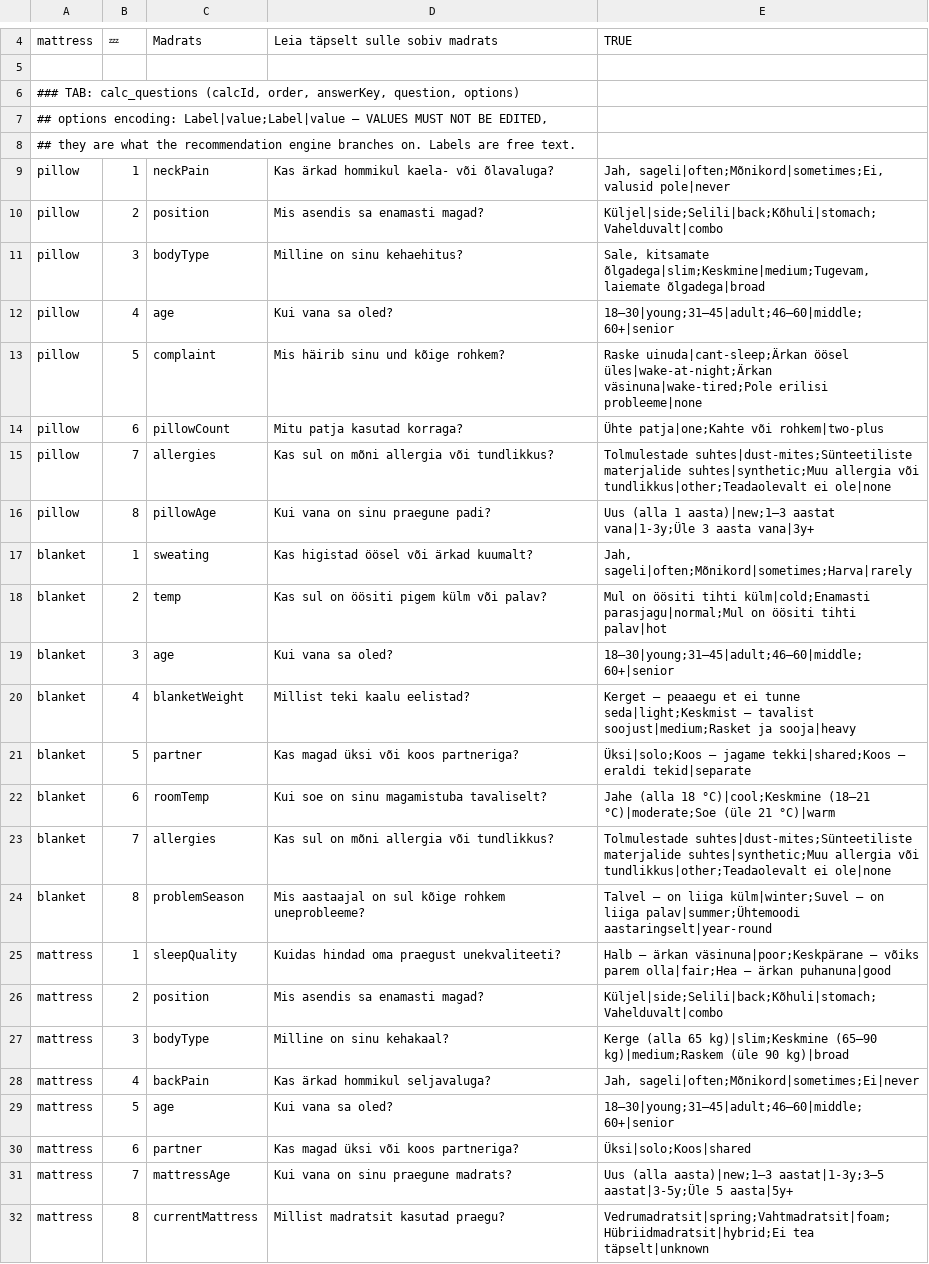
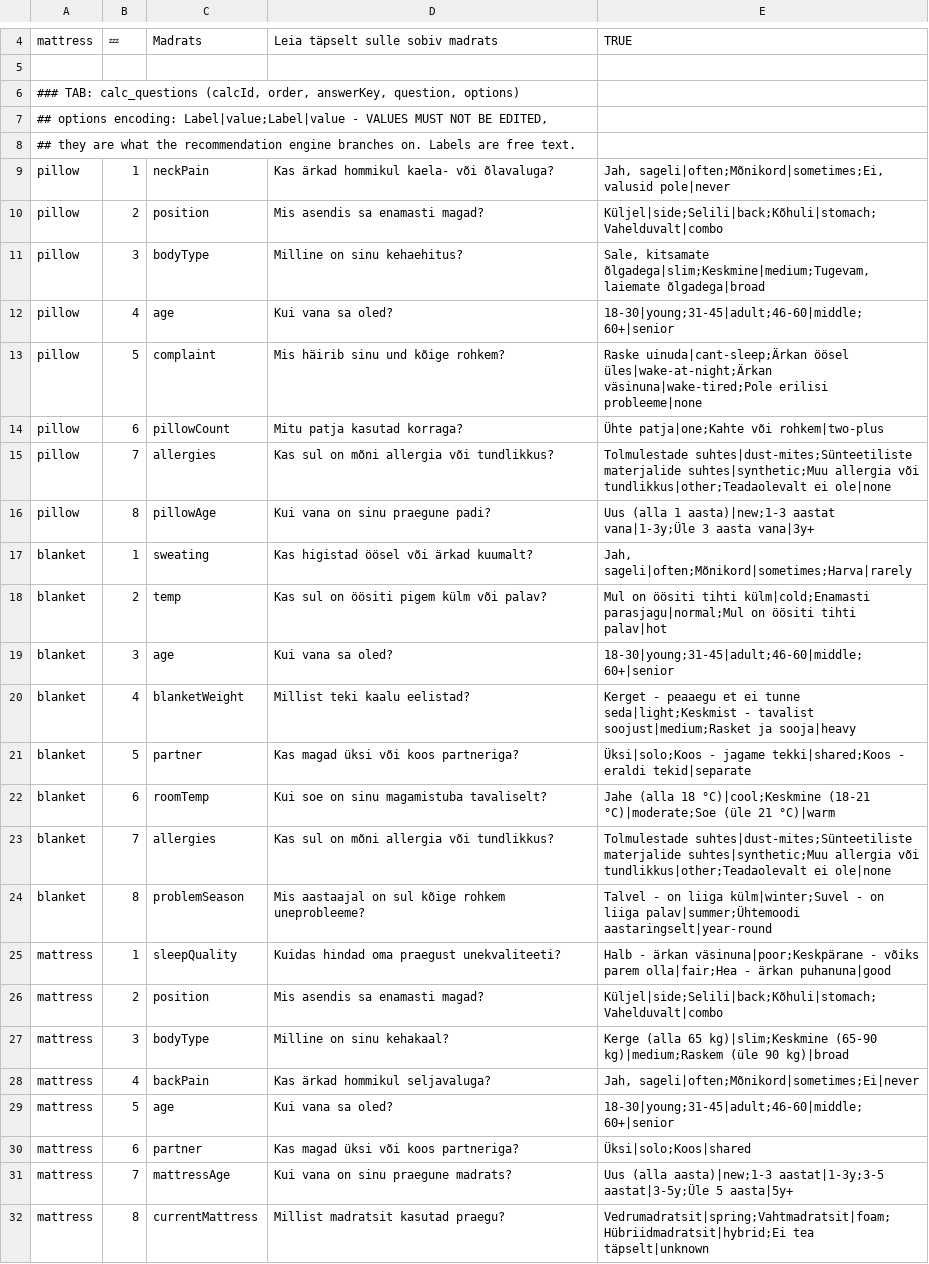
Before and after one commit to wargunnerguy/unevalem, a TSV file: scripts/calculators-import.tsv, drawn as a sheet; only a part is shown, gaps mark what is left out.

```diff
--- a/scripts/calculators-import.tsv
+++ b/scripts/calculators-import.tsv
@@ -6,3 +6,3 @@ mattress	💤	Madrats	Leia täpselt sulle sobiv madrats	TRUE
 ### TAB: calc_questions  (calcId, order, answerKey, question, options)
-## options encoding: Label|value;Label|value   — VALUES MUST NOT BE EDITED,
+## options encoding: Label|value;Label|value   - VALUES MUST NOT BE EDITED,
 ## they are what the recommendation engine branches on. Labels are free text.
@@ -11,3 +11,3 @@ pillow	2	position	Mis asendis sa enamasti magad?	Küljel|side;Selili|back;Kõhul
 pillow	3	bodyType	Milline on sinu kehaehitus?	Sale, kitsamate õlgadega|slim;Keskmine|medium;Tugevam, laiemate õlgadega|broad
-pillow	4	age	Kui vana sa oled?	18–30|young;31–45|adult;46–60|middle;60+|senior
+pillow	4	age	Kui vana sa oled?	18-30|young;31-45|adult;46-60|middle;60+|senior
 pillow	5	complaint	Mis häirib sinu und kõige rohkem?	Raske uinuda|cant-sleep;Ärkan öösel üles|wake-at-night;Ärkan väsinuna|wake-tired;Pole erilisi probleeme|none
@@ -15,18 +15,18 @@ pillow	6	pillowCount	Mitu patja kasutad korraga?	Ühte patja|one;Kahte või rohk
 pillow	7	allergies	Kas sul on mõni allergia või tundlikkus?	Tolmulestade suhtes|dust-mites;Sünteetiliste materjalide suhtes|synthetic;Muu allergia või tundlikkus|other;Teadaolevalt ei ole|none
-pillow	8	pillowAge	Kui vana on sinu praegune padi?	Uus (alla 1 aasta)|new;1–3 aastat vana|1-3y;Üle 3 aasta vana|3y+
+pillow	8	pillowAge	Kui vana on sinu praegune padi?	Uus (alla 1 aasta)|new;1-3 aastat vana|1-3y;Üle 3 aasta vana|3y+
 blanket	1	sweating	Kas higistad öösel või ärkad kuumalt?	Jah, sageli|often;Mõnikord|sometimes;Harva|rarely
 blanket	2	temp	Kas sul on öösiti pigem külm või palav?	Mul on öösiti tihti külm|cold;Enamasti parasjagu|normal;Mul on öösiti tihti palav|hot
-blanket	3	age	Kui vana sa oled?	18–30|young;31–45|adult;46–60|middle;60+|senior
-blanket	4	blanketWeight	Millist teki kaalu eelistad?	Kerget — peaaegu et ei tunne seda|light;Keskmist — tavalist soojust|medium;Rasket ja sooja|heavy
-blanket	5	partner	Kas magad üksi või koos partneriga?	Üksi|solo;Koos — jagame tekki|shared;Koos — eraldi tekid|separate
-blanket	6	roomTemp	Kui soe on sinu magamistuba tavaliselt?	Jahe (alla 18 °C)|cool;Keskmine (18–21 °C)|moderate;Soe (üle 21 °C)|warm
+blanket	3	age	Kui vana sa oled?	18-30|young;31-45|adult;46-60|middle;60+|senior
+blanket	4	blanketWeight	Millist teki kaalu eelistad?	Kerget - peaaegu et ei tunne seda|light;Keskmist - tavalist soojust|medium;Rasket ja sooja|heavy
+blanket	5	partner	Kas magad üksi või koos partneriga?	Üksi|solo;Koos - jagame tekki|shared;Koos - eraldi tekid|separate
+blanket	6	roomTemp	Kui soe on sinu magamistuba tavaliselt?	Jahe (alla 18 °C)|cool;Keskmine (18-21 °C)|moderate;Soe (üle 21 °C)|warm
 blanket	7	allergies	Kas sul on mõni allergia või tundlikkus?	Tolmulestade suhtes|dust-mites;Sünteetiliste materjalide suhtes|synthetic;Muu allergia või tundlikkus|other;Teadaolevalt ei ole|none
-blanket	8	problemSeason	Mis aastaajal on sul kõige rohkem uneprobleeme?	Talvel — on liiga külm|winter;Suvel — on liiga palav|summer;Ühtemoodi aastaringselt|year-round
-mattress	1	sleepQuality	Kuidas hindad oma praegust unekvaliteeti?	Halb — ärkan väsinuna|poor;Keskpärane — võiks parem olla|fair;Hea — ärkan puhanuna|good
+blanket	8	problemSeason	Mis aastaajal on sul kõige rohkem uneprobleeme?	Talvel - on liiga külm|winter;Suvel - on liiga palav|summer;Ühtemoodi aastaringselt|year-round
+mattress	1	sleepQuality	Kuidas hindad oma praegust unekvaliteeti?	Halb - ärkan väsinuna|poor;Keskpärane - võiks parem olla|fair;Hea - ärkan puhanuna|good
 mattress	2	position	Mis asendis sa enamasti magad?	Küljel|side;Selili|back;Kõhuli|stomach;Vahelduvalt|combo
-mattress	3	bodyType	Milline on sinu kehakaal?	Kerge (alla 65 kg)|slim;Keskmine (65–90 kg)|medium;Raskem (üle 90 kg)|broad
+mattress	3	bodyType	Milline on sinu kehakaal?	Kerge (alla 65 kg)|slim;Keskmine (65-90 kg)|medium;Raskem (üle 90 kg)|broad
 mattress	4	backPain	Kas ärkad hommikul seljavaluga?	Jah, sageli|often;Mõnikord|sometimes;Ei|never
-mattress	5	age	Kui vana sa oled?	18–30|young;31–45|adult;46–60|middle;60+|senior
+mattress	5	age	Kui vana sa oled?	18-30|young;31-45|adult;46-60|middle;60+|senior
 mattress	6	partner	Kas magad üksi või koos partneriga?	Üksi|solo;Koos|shared
-mattress	7	mattressAge	Kui vana on sinu praegune madrats?	Uus (alla aasta)|new;1–3 aastat|1-3y;3–5 aastat|3-5y;Üle 5 aasta|5y+
+mattress	7	mattressAge	Kui vana on sinu praegune madrats?	Uus (alla aasta)|new;1-3 aastat|1-3y;3-5 aastat|3-5y;Üle 5 aasta|5y+
 mattress	8	currentMattress	Millist madratsit kasutad praegu?	Vedrumadratsit|spring;Vahtmadratsit|foam;Hübriidmadratsit|hybrid;Ei tea täpselt|unknown
```
Also changed, not shown: scripts/quiz-corrections.tsv, 54 other files.
